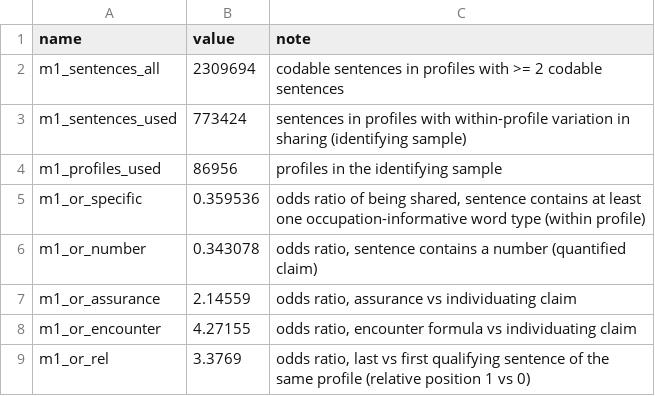
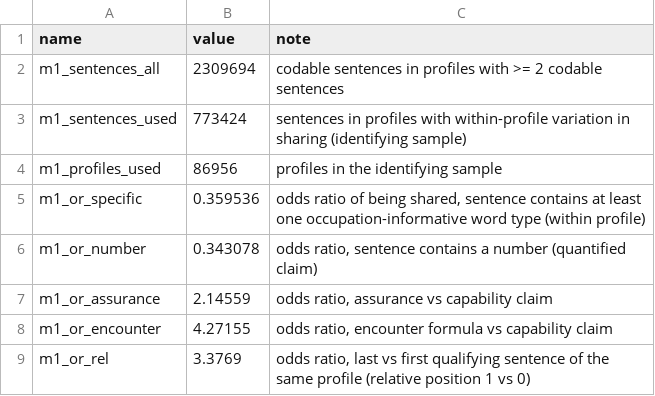
Before and after one commit to julianprester/dpkw-text-reuse, a CSV file: analysis/output/numbers/12_model1.csv, drawn as a sheet.

Commit message:
Settle terminology: capability claim, market position, geographic proximity
- Name the Model 1 reference group "capability claim" in text, tables and
  code (was claim-bearing / individuating claim); drop the shorthand notes
- Discussion: records and text inform clients about different things,
  replacing "different dimensions of position"; "opposite market positions"
- Replace locality/local/place with geographic wording where not
  paraphrasing literature
- Update the glossary

```diff
--- a/analysis/output/numbers/12_model1.csv
+++ b/analysis/output/numbers/12_model1.csv
@@ -6,4 +6,4 @@ m1_or_specific,0.359536,"odds ratio of being shared, sentence contains at least
 m1_or_number,0.343078,"odds ratio, sentence contains a number (quantified claim)"
-m1_or_assurance,2.14559,"odds ratio, assurance vs individuating claim"
-m1_or_encounter,4.27155,"odds ratio, encounter formula vs individuating claim"
+m1_or_assurance,2.14559,"odds ratio, assurance vs capability claim"
+m1_or_encounter,4.27155,"odds ratio, encounter formula vs capability claim"
 m1_or_rel,3.3769,"odds ratio, last vs first qualifying sentence of the same profile (relative position 1 vs 0)"
```
Also changed, not shown: analysis/output/paper/input_snapshot.csv, 8 other files.
